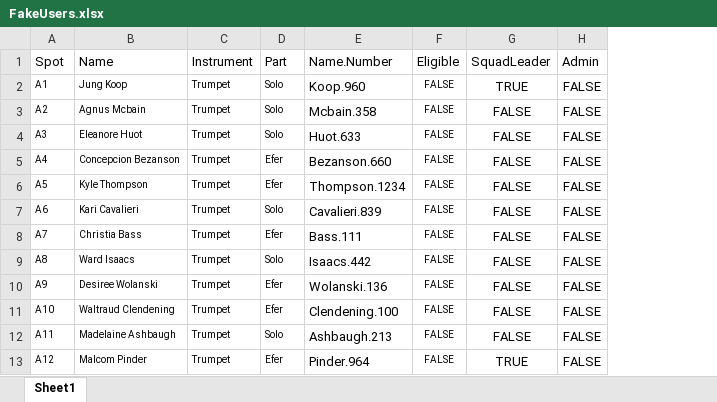
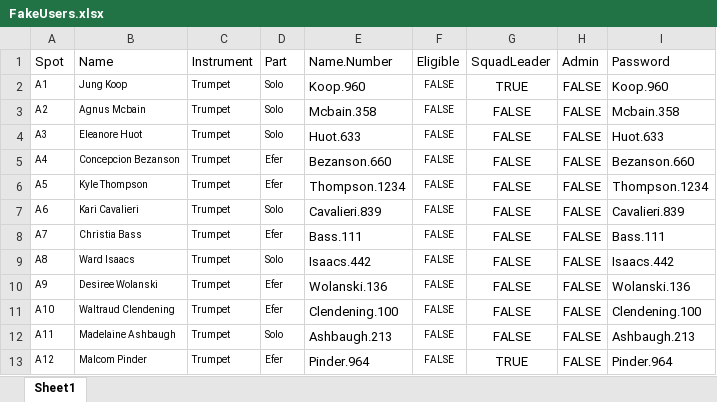
Before and after one commit to osumb/challenges, an Excel workbook: models/mock-data/FakeUsers.xlsx, sheet Sheet1, drawn as a sheet; only a part is shown; values as stored, in another font and other column widths than the file's, no borders; conditional formats not drawn; the diff names each change by its address in the sheet, - before the commit and + after, or states it on an @@ line.

Commit message:
Added password to mock data

```diff
--- a/models/mock-data/FakeUsers.xlsx (sheet Sheet1)
+++ b/models/mock-data/FakeUsers.xlsx (sheet Sheet1)
+column I (Password), rows 2-13: Koop.960 | Mcbain.358 | Huot.633 | Bezanson.660 | Thompson.1234 | Cavalieri.839 | Bass.111 | Isaacs.442 | Wolanski.136 | Clendening.100 | Ashbaugh.213 | Pinder.964
```
